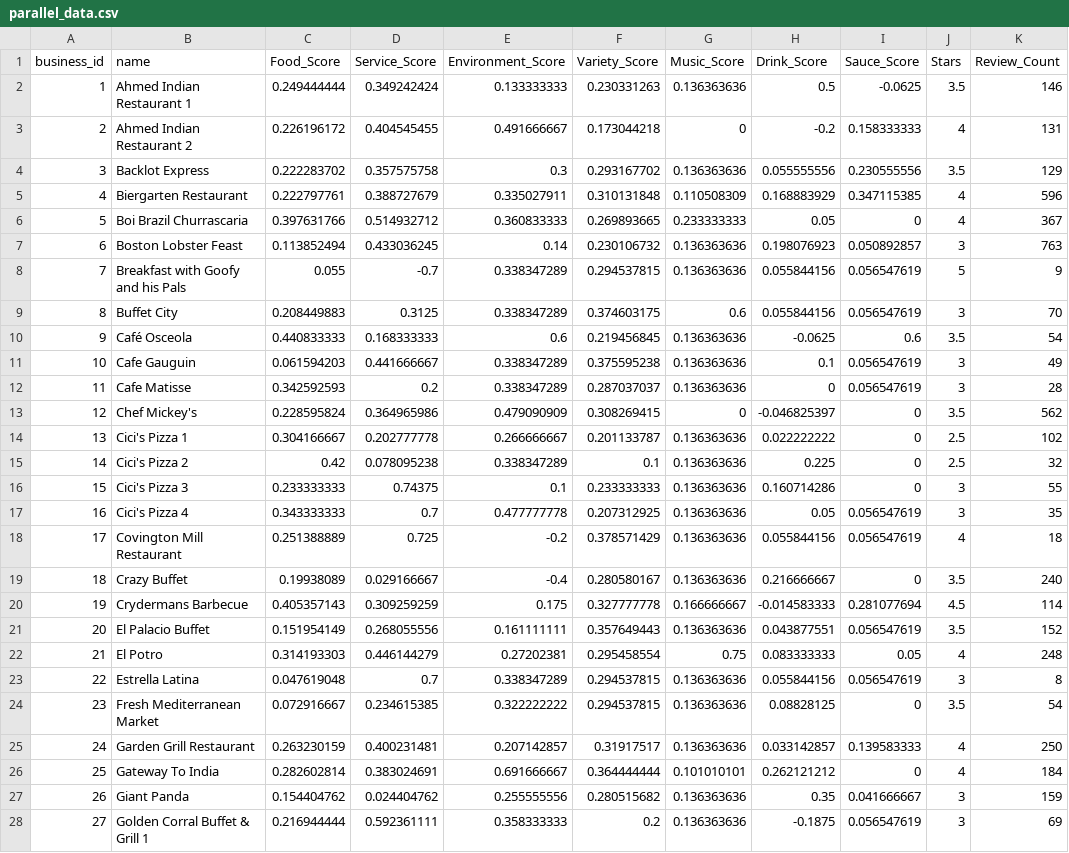
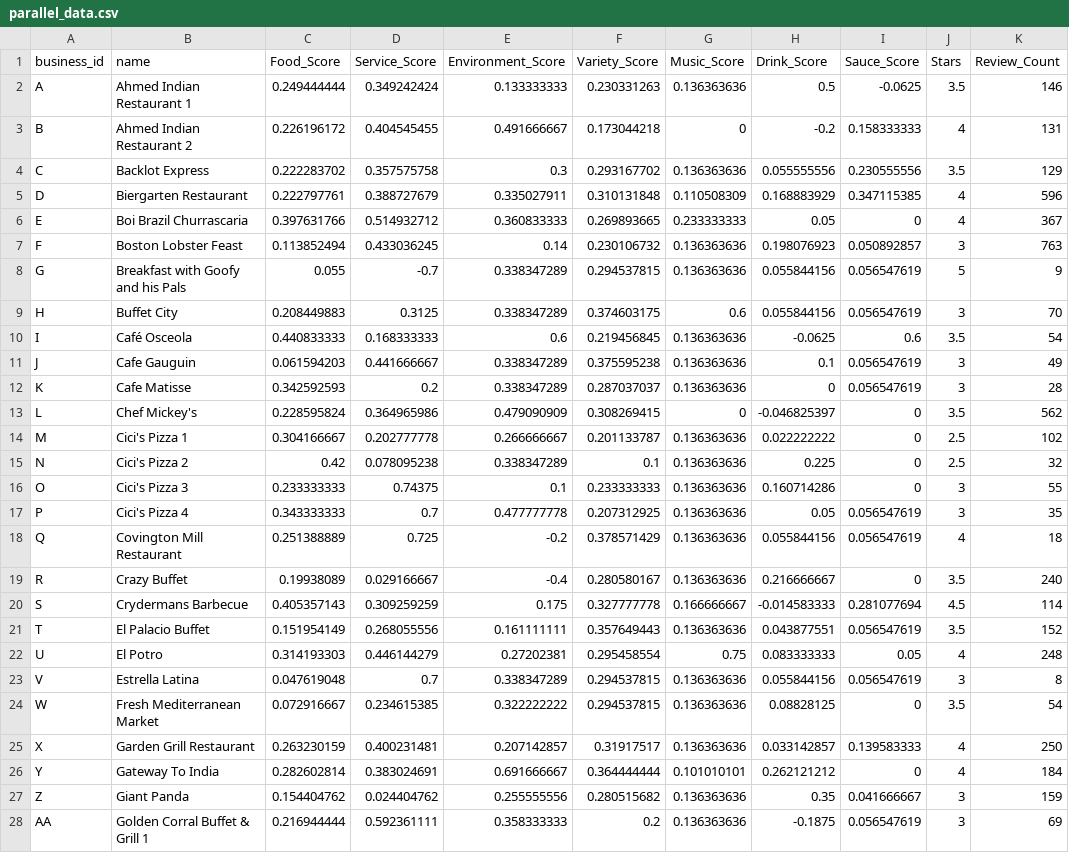
Before and after one commit to duckmoll/data_host, a CSV file: parallel_data.csv, drawn as a sheet; only a part is shown; the diff covers the shown part only; the diff names each change by its address in the sheet, - before the commit and + after, or states it on an @@ line.

Commit message:
name 2

```diff
--- a/parallel_data.csv
+++ b/parallel_data.csv
-A2 (business_id): 1
+A2 (business_id): A
-A3 (business_id): 2
+A3 (business_id): B
-A4 (business_id): 3
+A4 (business_id): C
-A5 (business_id): 4
+A5 (business_id): D
-A6 (business_id): 5
+A6 (business_id): E
-A7 (business_id): 6
+A7 (business_id): F
-A8 (business_id): 7
+A8 (business_id): G
-A9 (business_id): 8
+A9 (business_id): H
-A10 (business_id): 9
+A10 (business_id): I
-A11 (business_id): 10
+A11 (business_id): J
-A12 (business_id): 11
+A12 (business_id): K
-A13 (business_id): 12
+A13 (business_id): L
-A14 (business_id): 13
+A14 (business_id): M
-A15 (business_id): 14
+A15 (business_id): N
-A16 (business_id): 15
+A16 (business_id): O
-A17 (business_id): 16
+A17 (business_id): P
-A18 (business_id): 17
+A18 (business_id): Q
-A19 (business_id): 18
+A19 (business_id): R
-A20 (business_id): 19
+A20 (business_id): S
-A21 (business_id): 20
+A21 (business_id): T
-A22 (business_id): 21
+A22 (business_id): U
-A23 (business_id): 22
+A23 (business_id): V
-A24 (business_id): 23
+A24 (business_id): W
-A25 (business_id): 24
+A25 (business_id): X
-A26 (business_id): 25
+A26 (business_id): Y
-A27 (business_id): 26
+A27 (business_id): Z
-A28 (business_id): 27
+A28 (business_id): AA
```
Also changed, not shown: 45 edited cells elsewhere in this file.
